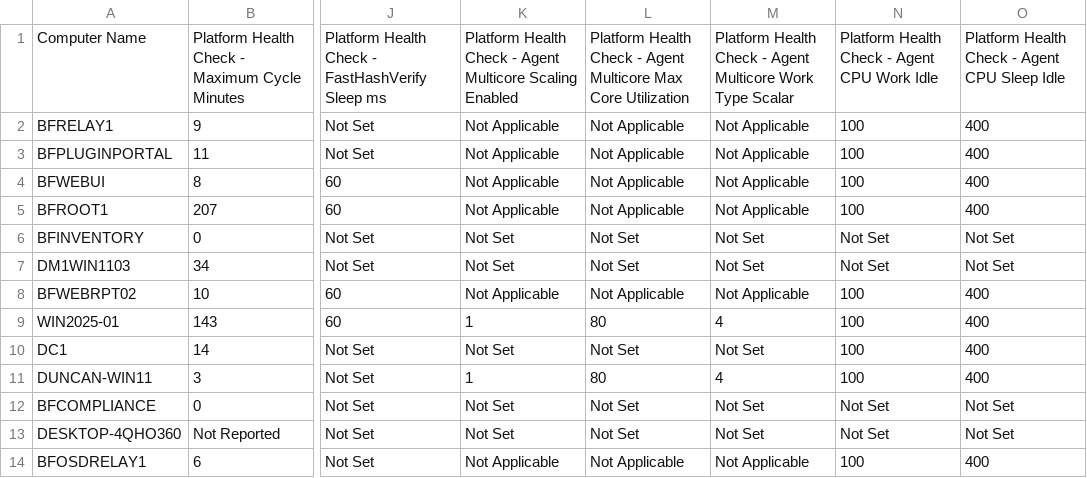
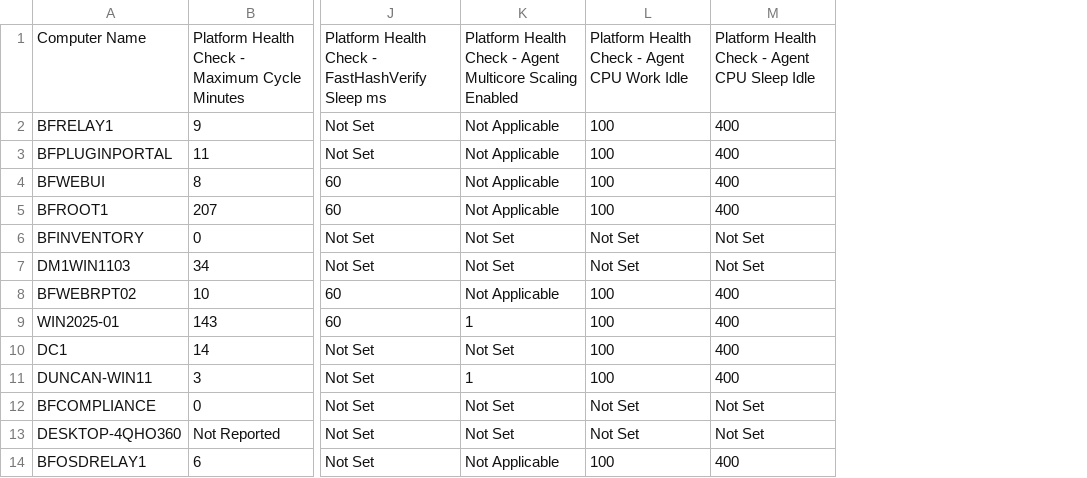
Before and after one commit to dmccalla/BigFix-Master-Class-2026, a CSV file: SampleData/BigFix Master Class 2026/Client_Loop/Client_Loop_09-14-2026_1718.csv, drawn as a sheet; only a part is shown, gaps mark what is left out; the diff names each change by its address in the sheet, - before the commit and + after, or states it on an @@ line.

Commit message:
Remove hidden multicore settings from collection

```diff
--- a/SampleData/BigFix Master Class 2026/Client_Loop/Client_Loop_09-14-2026_1718.csv
+++ b/SampleData/BigFix Master Class 2026/Client_Loop/Client_Loop_09-14-2026_1718.csv
-column L, rows 1-14: Platform Health Check - Agent Multicore Max Core Utilization | Not Applicable | Not Applicable | Not Applicable | Not Applicable | Not Set | Not Set | Not Applicable | 80 | Not Set | 80 | Not Set | Not Set | Not Applicable
-column M, rows 1-14: Platform Health Check - Agent Multicore Work Type Scalar | Not Applicable | Not Applicable | Not Applicable | Not Applicable | Not Set | Not Set | Not Applicable | 4 | Not Set | 4 | Not Set | Not Set | Not Applicable
```
Also changed, not shown: 10 other files.
